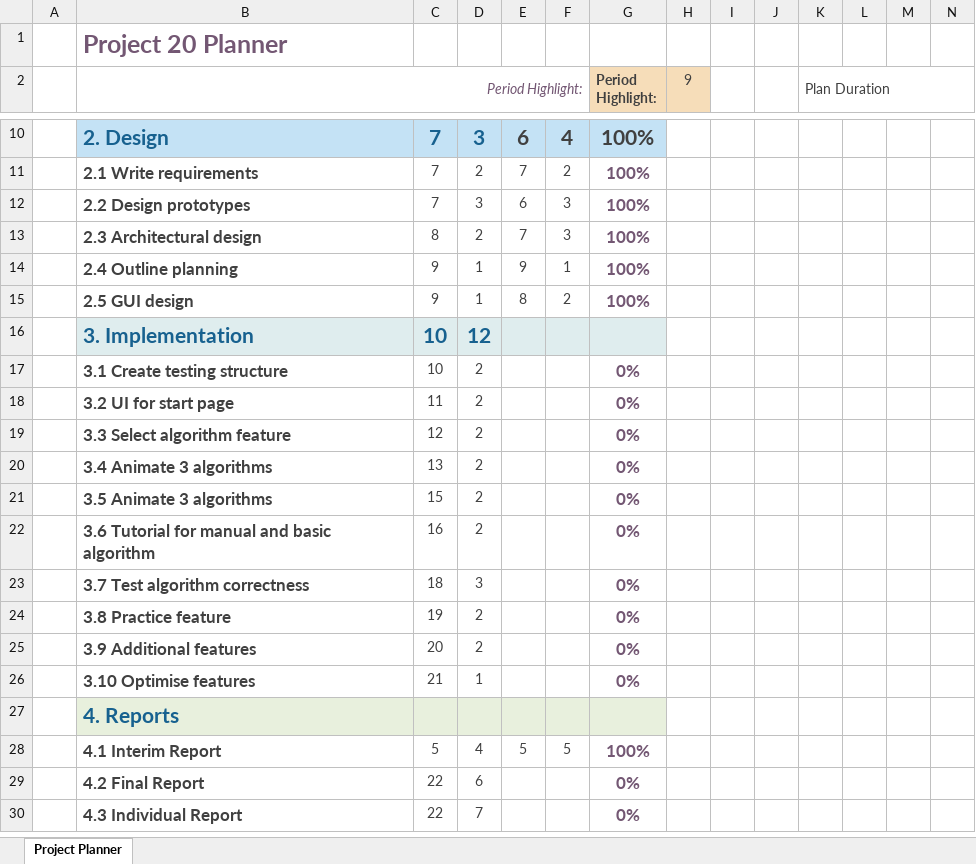
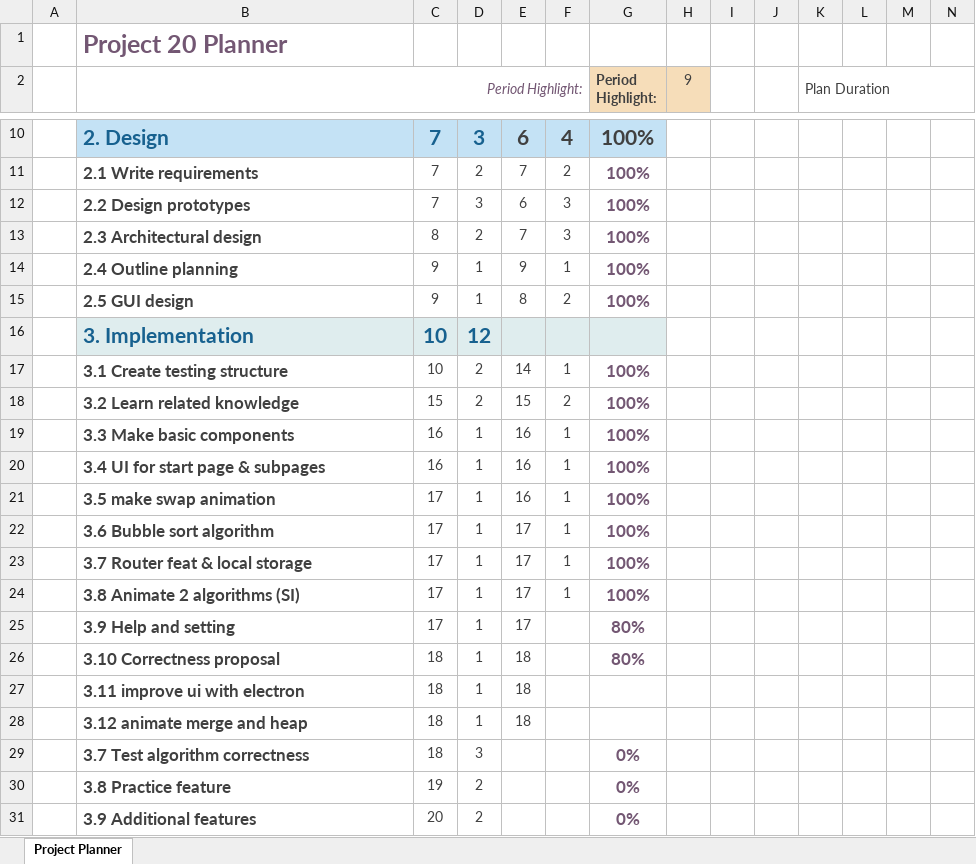
Before and after one commit to team10nb/PublicFiles, an Excel workbook: GANTT_new.xlsx, sheet Project Planner, drawn as a sheet; only a part is shown, gaps mark what is left out; the shorter side is filled out with more unchanged rows; values as stored, in another font and other column widths than the file's, no borders; conditional formats not drawn; removed rows and columns are numbered as before the commit, all else as after; rows hold the shown columns only; the diff names each change by its address in the sheet, - before the commit and + after, or states it on an @@ line.

```diff
--- a/GANTT_new.xlsx (sheet Project Planner)
+++ b/GANTT_new.xlsx (sheet Project Planner)
-E17: (empty)
+E17: 14
-F17: (empty)
+F17: 1
-G17 (Period Highlight:): 0%
+G17 (Period Highlight:): 100%
-row 18:  | 3.2 UI for start page | 11 | 2 |  |  | 0%
-row 19:  | 3.3 Select algorithm feature | 12 | 2 |  |  | 0%
-row 20:  | 3.4 Animate 3 algorithms | 13 | 2 |  |  | 0%
-row 21:  | 3.5 Animate 3 algorithms | 15 | 2 |  |  | 0%
-row 22:  | 3.6 Tutorial for manual and basic algorithm | 16 | 2 |  |  | 0%
+row 18:  | 3.2 Learn related knowledge | 15 | 2 | 15 | 2 | 100%
+row 19:  | 3.3 Make basic components | 16 | 1 | 16 | 1 | 100%
+row 20:  | 3.4 UI for start page & subpages | 16 | 1 | 16 | 1 | 100%
+row 21:  | 3.5 make swap animation | 17 | 1 | 16 | 1 | 100%
+row 22:  | 3.6 Bubble sort algorithm | 17 | 1 | 17 | 1 | 100%
+row 23:  | 3.7 Router feat & local storage | 17 | 1 | 17 | 1 | 100%
+row 24:  | 3.8 Animate 2 algorithms (SI) | 17 | 1 | 17 | 1 | 100%
+row 25:  | 3.9 Help and setting | 17 | 1 | 17 |  | 80%
+row 26:  | 3.10 Correctness proposal | 18 | 1 | 18 |  | 80%
+row 27:  | 3.11 improve ui with electron | 18 | 1 | 18
+row 28:  | 3.12 animate merge and heap | 18 | 1 | 18
```
Also changed, not shown: 4 other files.
